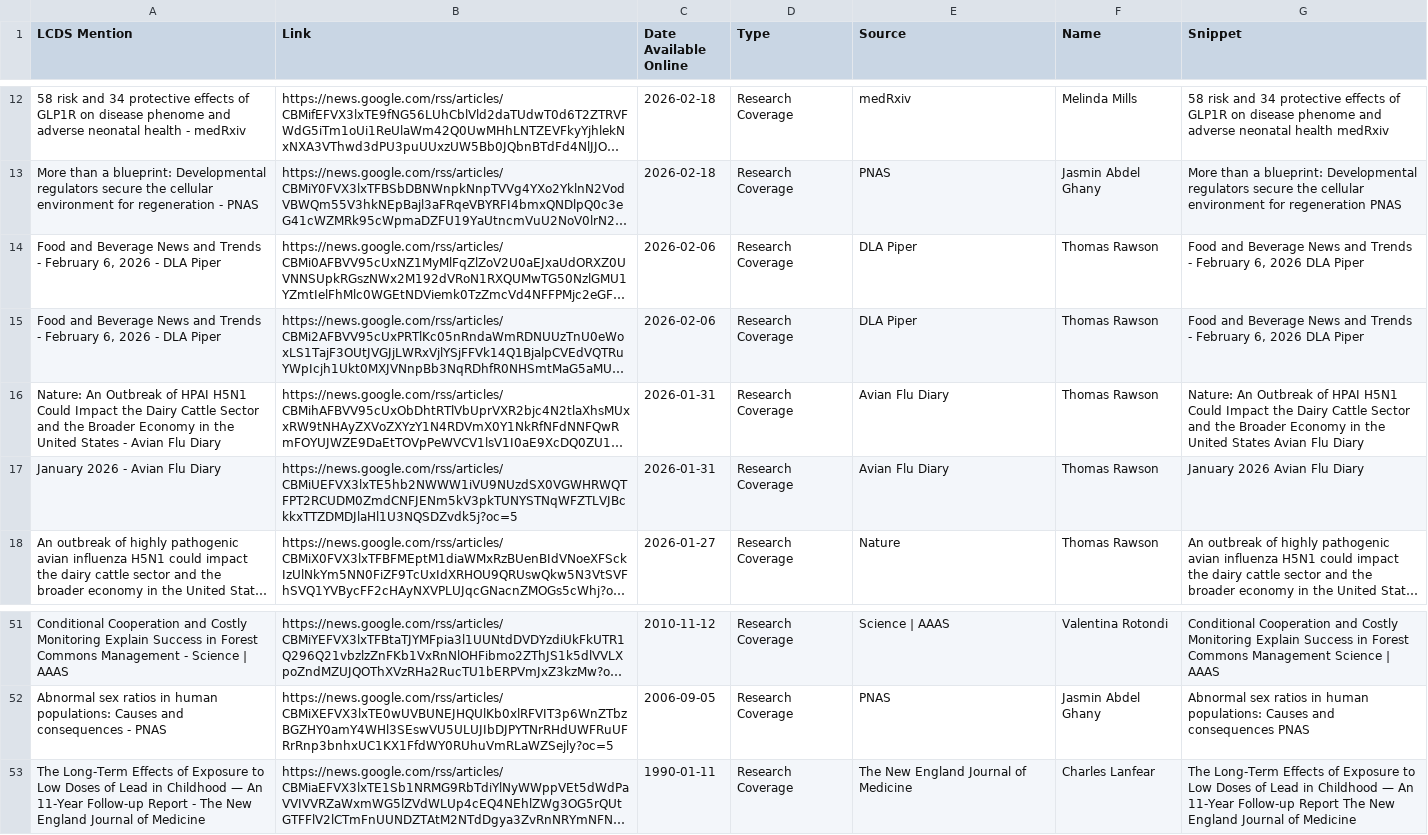
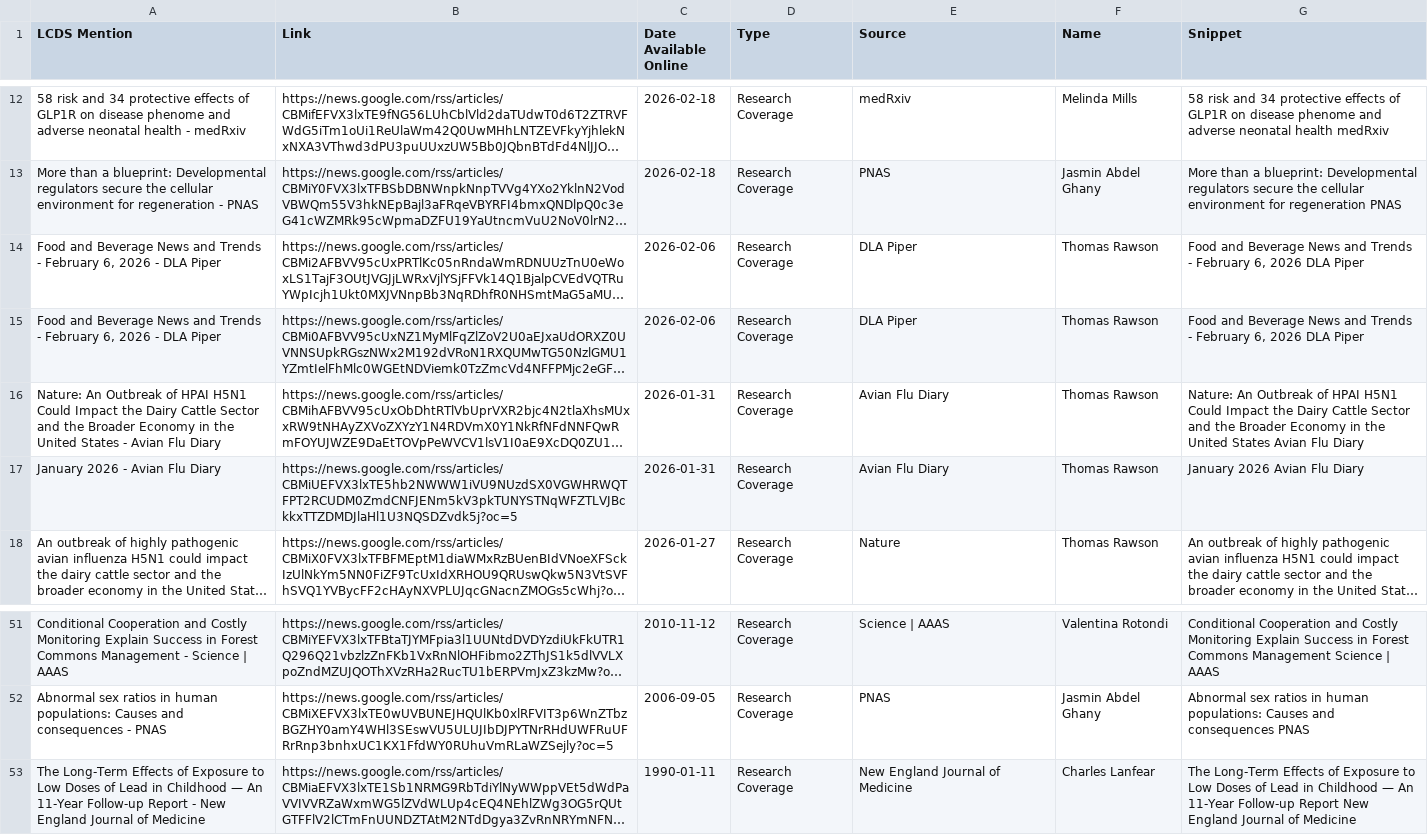
Before and after one commit to shamshxis/lcds-mediatracker, a CSV file: lcds_media_archive.csv, drawn as a sheet; only a part is shown, gaps mark what is left out; long unchanged cells end in …; the diff names each change by its address in the sheet, - before the commit and + after, or states it on an @@ line.

```diff
--- a/lcds_media_archive.csv
+++ b/lcds_media_archive.csv
@@ row 15 moved to row 14: Food and Beverage News and Trends - Febr… @@
-A53 (LCDS Mention): …Report - The New England…
+A53 (LCDS Mention): …Report - New England…
-E53 (Source): The New England Journal of Medicine
+E53 (Source): New England Journal of Medicine
-G53 (Snippet): …Follow-up Report The New England…
+G53 (Snippet): …Follow-up Report New England…
```
Also changed, not shown: lcds_media_tracker.csv, 1 other file.
